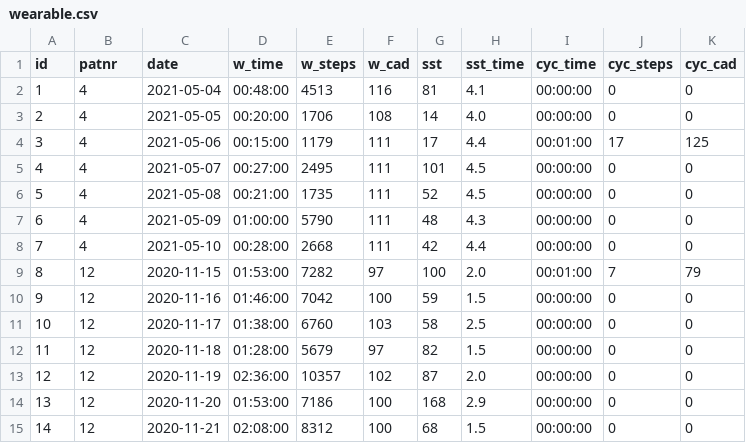
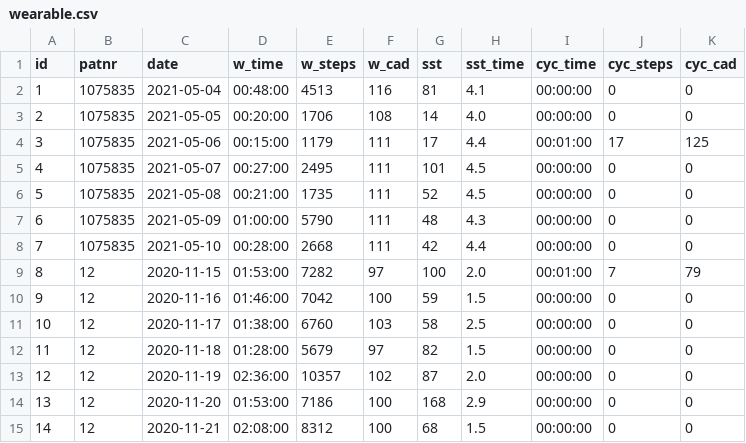
Before and after one commit to SkinnyPigeon/serums_v4, a CSV file: code/api/reset_sql/data/zmc/wearable.csv, drawn as a sheet; only a part is shown.

```diff
--- a/code/api/reset_sql/data/zmc/wearable.csv
+++ b/code/api/reset_sql/data/zmc/wearable.csv
@@ -1,9 +1,9 @@
 id,patnr,date,w_time,w_steps,w_cad,sst,sst_time,cyc_time,cyc_steps,cyc_cad
-1,4,2021-05-04,00:48:00,4513,116,81,4.1,00:00:00,0,0
-2,4,2021-05-05,00:20:00,1706,108,14,4.0,00:00:00,0,0
-3,4,2021-05-06,00:15:00,1179,111,17,4.4,00:01:00,17,125
-4,4,2021-05-07,00:27:00,2495,111,101,4.5,00:00:00,0,0
-5,4,2021-05-08,00:21:00,1735,111,52,4.5,00:00:00,0,0
-6,4,2021-05-09,01:00:00,5790,111,48,4.3,00:00:00,0,0
-7,4,2021-05-10,00:28:00,2668,111,42,4.4,00:00:00,0,0
+1,1075835,2021-05-04,00:48:00,4513,116,81,4.1,00:00:00,0,0
+2,1075835,2021-05-05,00:20:00,1706,108,14,4.0,00:00:00,0,0
+3,1075835,2021-05-06,00:15:00,1179,111,17,4.4,00:01:00,17,125
+4,1075835,2021-05-07,00:27:00,2495,111,101,4.5,00:00:00,0,0
+5,1075835,2021-05-08,00:21:00,1735,111,52,4.5,00:00:00,0,0
+6,1075835,2021-05-09,01:00:00,5790,111,48,4.3,00:00:00,0,0
+7,1075835,2021-05-10,00:28:00,2668,111,42,4.4,00:00:00,0,0
 8,12,2020-11-15,01:53:00,7282,97,100,2.0,00:01:00,7,79
```
Also changed, not shown: 7 other files.
